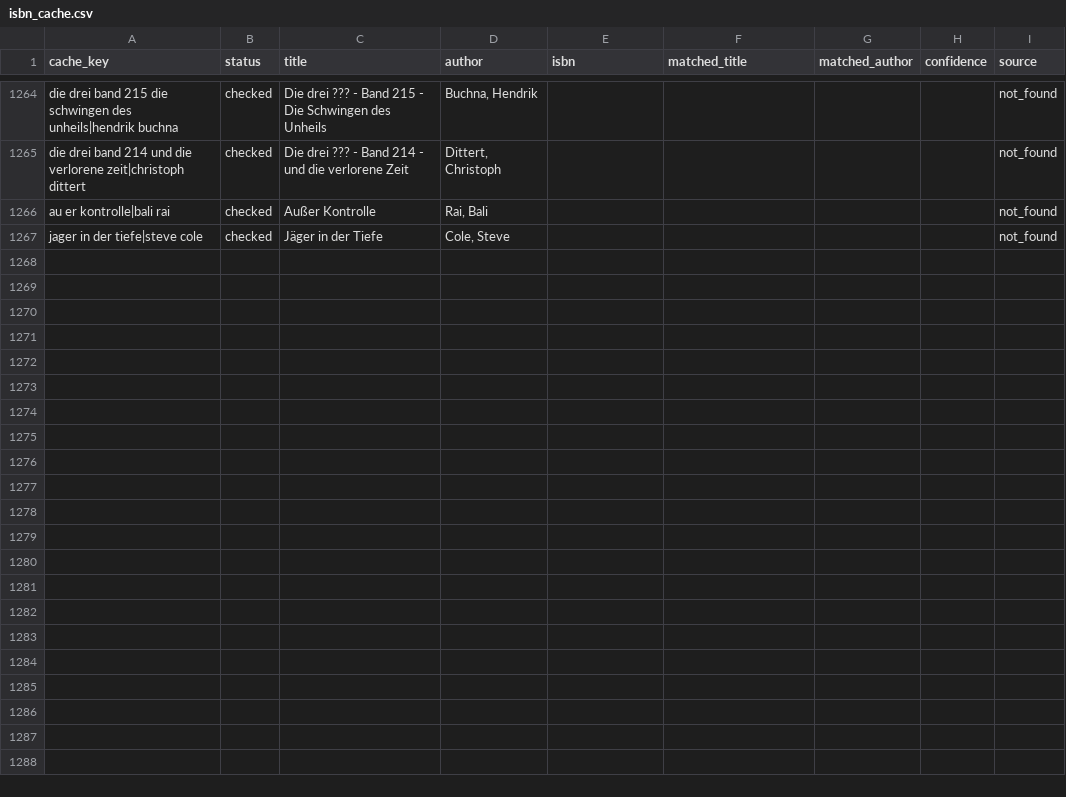
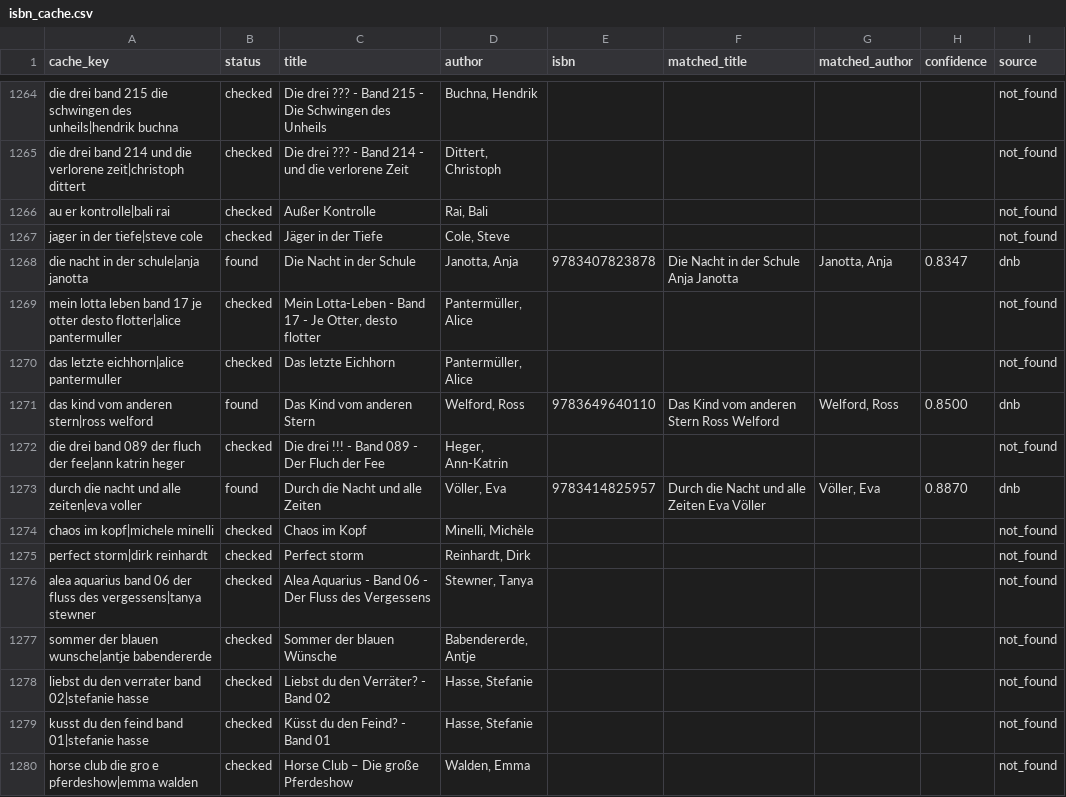
Before and after one commit to tsolenthaler/online-katalog, a CSV file: data/isbn_cache.csv, drawn as a sheet; only a part is shown, gaps mark what is left out; the diff covers the shown part only; the diff names each change by its address in the sheet, - before the commit and + after, or states it on an @@ line.

Commit message:
Add multiple new book entries to ISBN cache

```diff
--- a/data/isbn_cache.csv
+++ b/data/isbn_cache.csv
+row 1268: die nacht in der schule|anja janotta | found | Die Nacht in der Schule | Janotta, Anja | 9783407823878 | Die Nacht in der Schule Anja Janotta | Janotta, Anja | 0.8347 | dnb
+row 1269: mein lotta leben band 17 je otter desto flotter|alice pantermuller | checked | Mein Lotta-Leben - Band 17 - Je Otter, desto flotter | Pantermüller, Alice |  |  |  |  | not_found
+row 1270: das letzte eichhorn|alice pantermuller | checked | Das letzte Eichhorn | Pantermüller, Alice |  |  |  |  | not_found
+row 1271: das kind vom anderen stern|ross welford | found | Das Kind vom anderen Stern | Welford, Ross | 9783649640110 | Das Kind vom anderen Stern Ross Welford | Welford, Ross | 0.8500 | dnb
+row 1272: die drei band 089 der fluch der fee|ann katrin heger | checked | Die drei !!! - Band 089 - Der Fluch der Fee | Heger, Ann-Katrin |  |  |  |  | not_found
+row 1273: durch die nacht und alle zeiten|eva voller | found | Durch die Nacht und alle Zeiten | Völler, Eva | 9783414825957 | Durch die Nacht und alle Zeiten Eva Völler | Völler, Eva | 0.8870 | dnb
+row 1274: chaos im kopf|michele minelli | checked | Chaos im Kopf | Minelli, Michèle |  |  |  |  | not_found
+row 1275: perfect storm|dirk reinhardt | checked | Perfect storm | Reinhardt, Dirk |  |  |  |  | not_found
+row 1276: alea aquarius band 06 der fluss des vergessens|tanya stewner | checked | Alea Aquarius - Band 06 - Der Fluss des Vergessens | Stewner, Tanya |  |  |  |  | not_found
+row 1277: sommer der blauen wunsche|antje babendererde | checked | Sommer der blauen Wünsche | Babendererde, Antje |  |  |  |  | not_found
+row 1278: liebst du den verrater band 02|stefanie hasse | checked | Liebst du den Verräter? - Band 02 | Hasse, Stefanie |  |  |  |  | not_found
+row 1279: kusst du den feind band 01|stefanie hasse | checked | Küsst du den Feind? - Band 01 | Hasse, Stefanie |  |  |  |  | not_found
+row 1280: horse club die gro e pferdeshow|emma walden | checked | Horse Club – Die große Pferdeshow | Walden, Emma |  |  |  |  | not_found
```
Also changed, not shown: 12 added rows elsewhere in this file.
